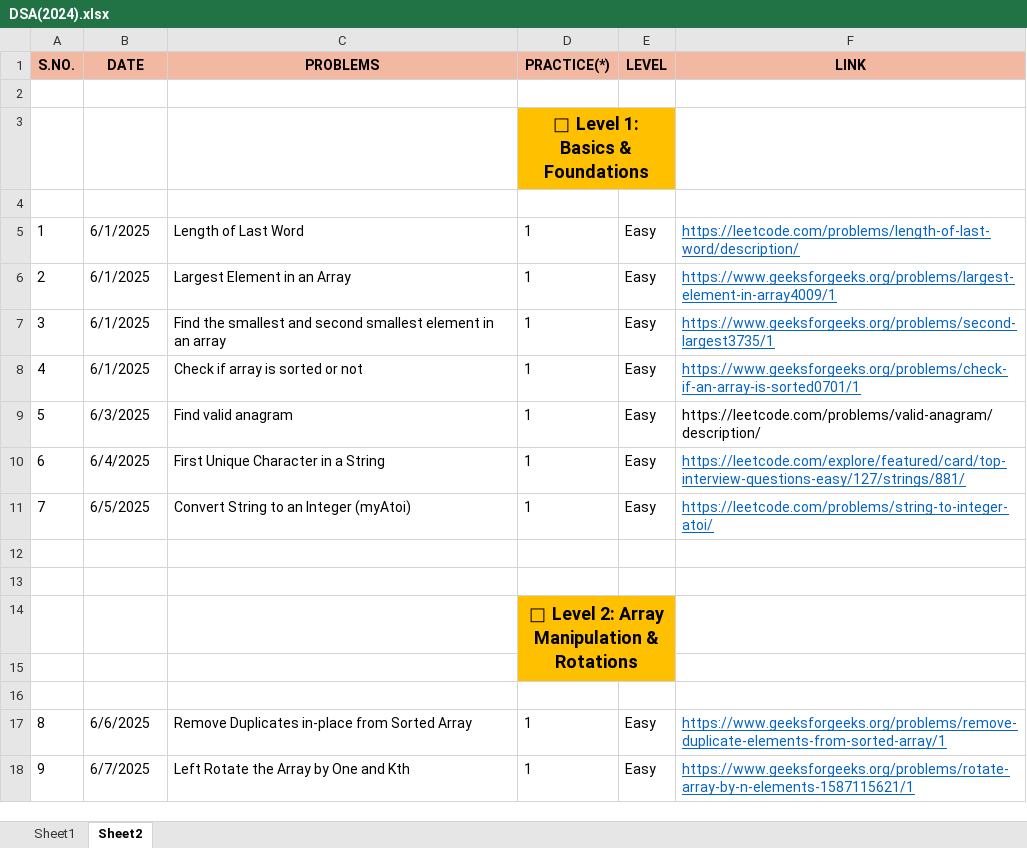
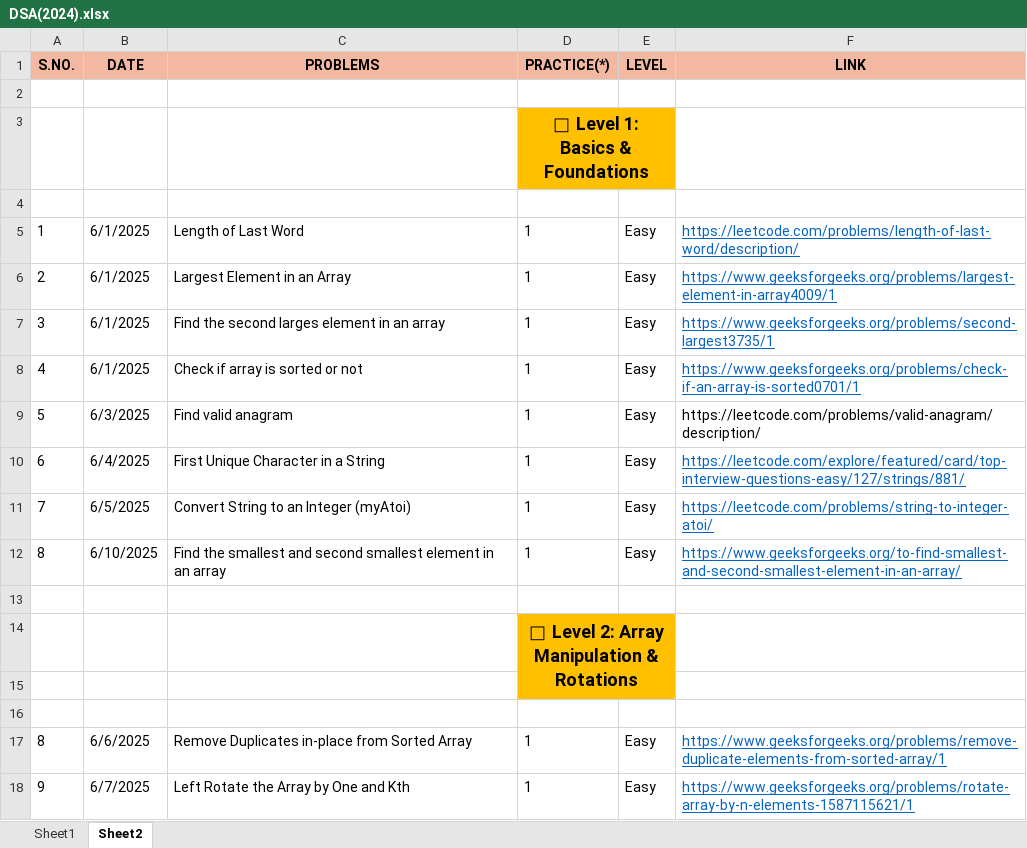
Before and after one commit to Bhanupratapsingh1998/JavaMasterClass, an Excel workbook: DSA(2024).xlsx, sheet Sheet2, drawn as a sheet; only a part is shown; values as stored, in another font and other column widths than the file's, no borders; the diff names each change by its address in the sheet, - before the commit and + after, or states it on an @@ line.

Commit message:
Smallest and second smallest

```diff
--- a/DSA(2024).xlsx (sheet Sheet2)
+++ b/DSA(2024).xlsx (sheet Sheet2)
-C7 (PROBLEMS): Find the smallest and second smallest element in…
+C7 (PROBLEMS): Find the second larges element in…
-row 12: (empty)
+row 12: 8 | 6/10/2025 | Find the smallest and second smallest element in an array | 1 | Easy | https://www.geeksforgeeks.org/to-find-smallest-and-second-smallest-element-in-an-array/
```
Also changed, not shown: 2 other files.
